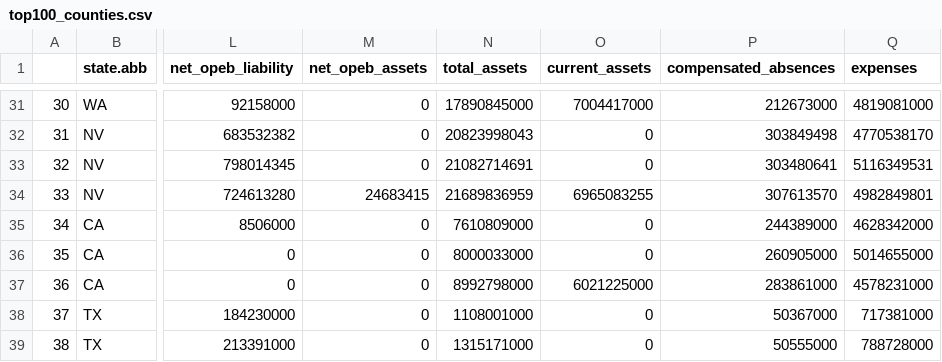
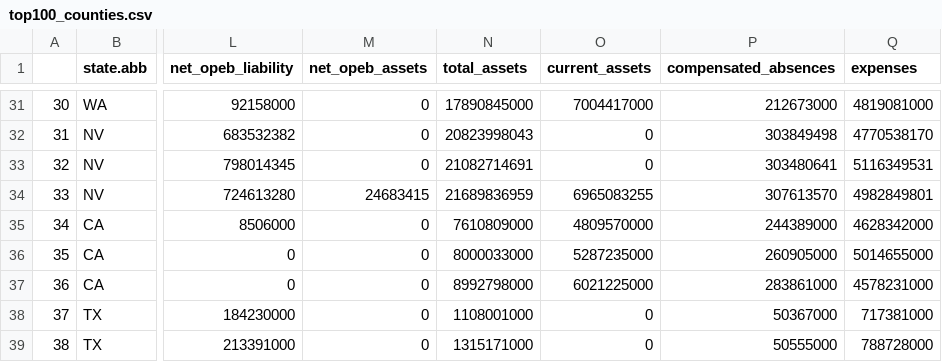
Before and after one commit to thuy2020/acfrs_data, a CSV file: output/top100_counties.csv, drawn as a sheet; only a part is shown, gaps mark what is left out; the diff names each change by its address in the sheet, - before the commit and + after, or states it on an @@ line.

```diff
--- a/output/top100_counties.csv
+++ b/output/top100_counties.csv
-O35 (current_assets): 0
+O35 (current_assets): 4809570000
-O36 (current_assets): 0
+O36 (current_assets): 5287235000
```
Also changed, not shown: output/top100_cities.csv, 7 other files.
